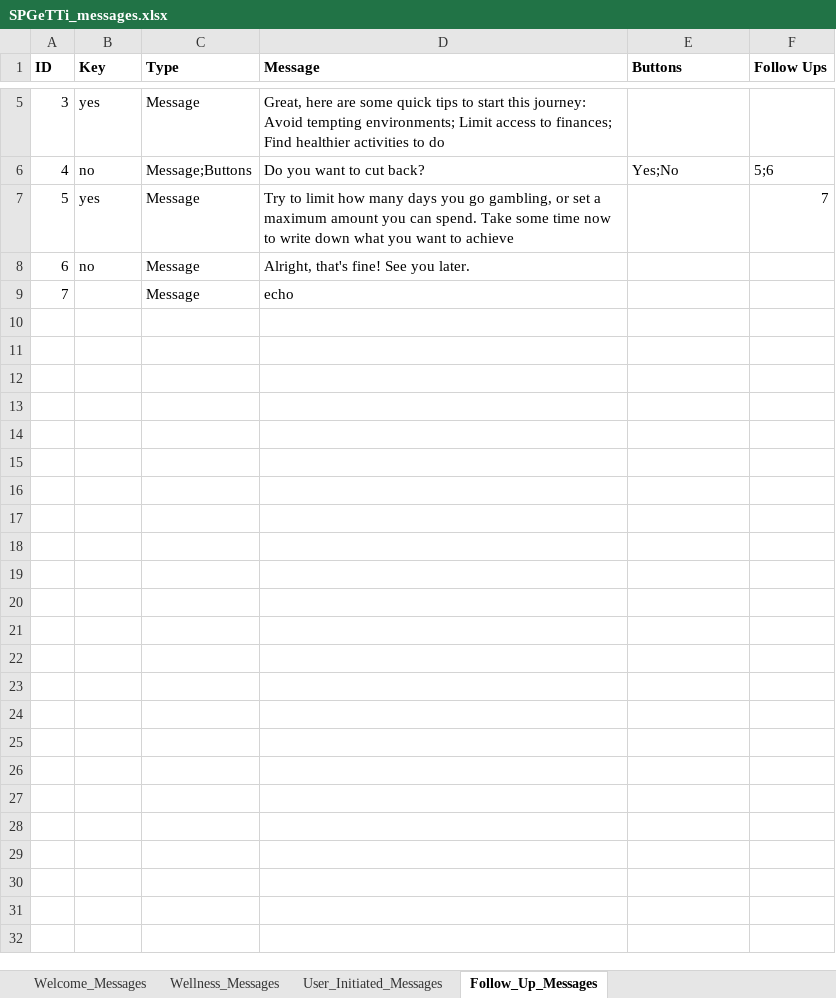
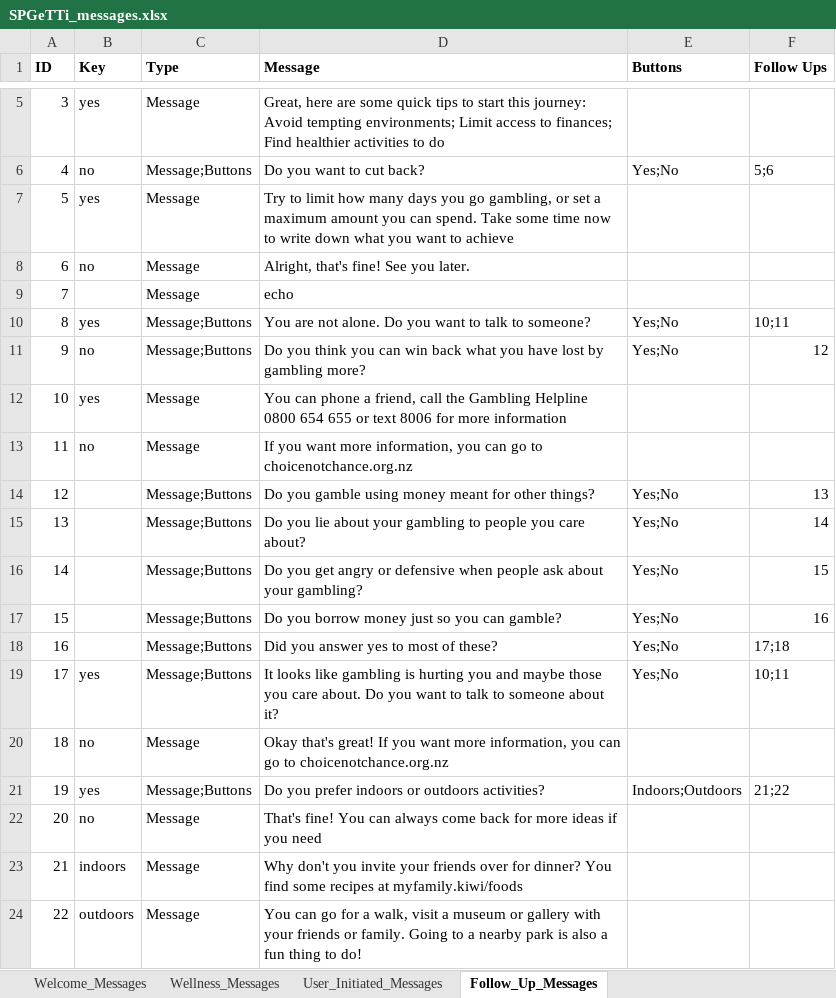
Before and after one commit to Hailubby/761_ChatBot, an Excel workbook: resources/SPGeTTi_messages.xlsx, sheet Follow_Up_Messages, drawn as a sheet; only a part is shown, gaps mark what is left out; values as stored, in another font and other column widths than the file's, no borders; the diff names each change by its address in the sheet, - before the commit and + after, or states it on an @@ line.

```diff
--- a/resources/SPGeTTi_messages.xlsx (sheet Follow_Up_Messages)
+++ b/resources/SPGeTTi_messages.xlsx (sheet Follow_Up_Messages)
-F7 (Follow Ups): 7
+F7 (Follow Ups): (empty)
+row 10: 8 | yes | Message;Buttons | You are not alone. Do you want to talk to someone? | Yes;No | 10;11
+row 11: 9 | no | Message;Buttons | Do you think you can win back what you have lost by gambling more? | Yes;No | 12
+row 12: 10 | yes | Message | You can phone a friend, call the Gambling Helpline 0800 654 655 or text 8006 for more information
+row 13: 11 | no | Message | If you want more information, you can go to choicenotchance.org.nz
+row 14: 12 |  | Message;Buttons | Do you gamble using money meant for other things? | Yes;No | 13
+row 15: 13 |  | Message;Buttons | Do you lie about your gambling to people you care about? | Yes;No | 14
+row 16: 14 |  | Message;Buttons | Do you get angry or defensive when people ask about your gambling? | Yes;No | 15
+row 17: 15 |  | Message;Buttons | Do you borrow money just so you can gamble? | Yes;No | 16
+row 18: 16 |  | Message;Buttons | Did you answer yes to most of these? | Yes;No | 17;18
+row 19: 17 | yes | Message;Buttons | It looks like gambling is hurting you and maybe those you care about. Do you want to talk to someone about it? | Yes;No | 10;11
+row 20: 18 | no | Message | Okay that's great! If you want more information, you can go to choicenotchance.org.nz
+row 21: 19 | yes | Message;Buttons | Do you prefer indoors or outdoors activities? | Indoors;Outdoors | 21;22
+row 22: 20 | no | Message | That's fine! You can always come back for more ideas if you need
+row 23: 21 | indoors | Message | Why don't you invite your friends over for dinner? You find some recipes at myfamily.kiwi/foods
+row 24: 22 | outdoors | Message | You can go for a walk, visit a museum or gallery with your friends or family. Going to a nearby park is also a fun thing to do!
```
Also changed, not shown: sheet User_Initiated_Messages, 2 other files.
